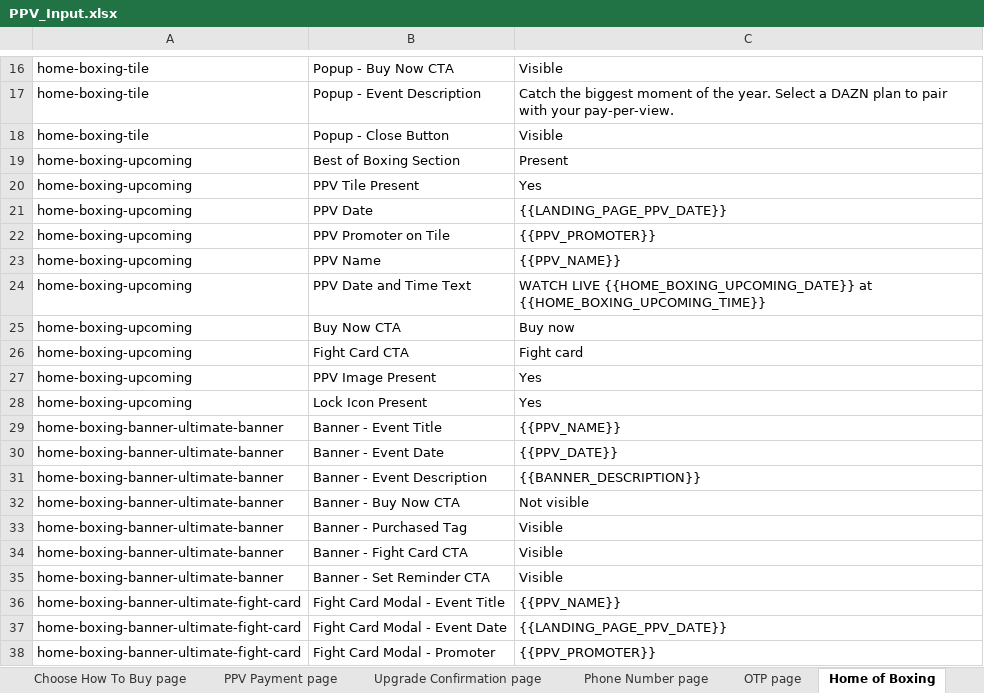
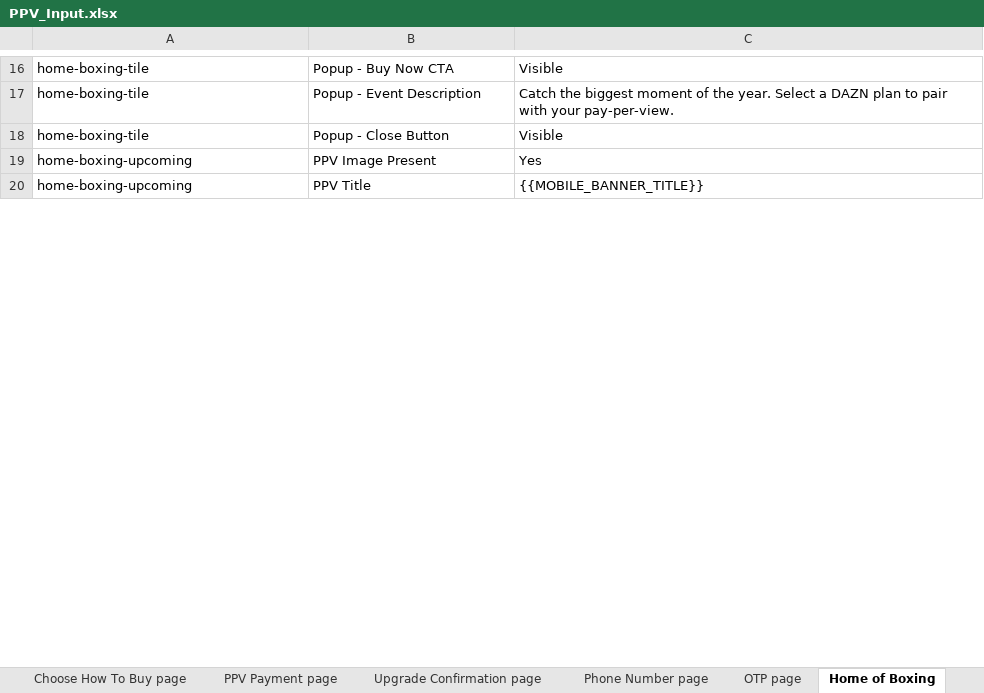
Before and after one commit to gopi-sanagapalli/PPV-End-to-End-Automation, an Excel workbook: data/PPV_Input.xlsx, sheet Home of Boxing, drawn as a sheet; only a part is shown, gaps mark what is left out; values as stored, in another font and other column widths than the file's, no borders; removed rows and columns are numbered as before the commit, all else as after; the diff covers the shown part only; the diff names each change by its address in the sheet, - before the commit and + after, or states it on an @@ line.

Commit message:
feat(android): add entitlement tile discovery and validations

```diff
--- a/data/PPV_Input.xlsx (sheet Home of Boxing)
+++ b/data/PPV_Input.xlsx (sheet Home of Boxing)
-row 19: home-boxing-upcoming | Best of Boxing Section | Present
-row 20: home-boxing-upcoming | PPV Tile Present | Yes
-row 21: home-boxing-upcoming | PPV Date | {{LANDING_PAGE_PPV_DATE}}
-row 22: home-boxing-upcoming | PPV Promoter on Tile | {{PPV_PROMOTER}}
-row 23: home-boxing-upcoming | PPV Name | {{PPV_NAME}}
-row 24: home-boxing-upcoming | PPV Date and Time Text | WATCH LIVE {{HOME_BOXING_UPCOMING_DATE}} at {{HOME_BOXING_UPCOMING_TIME}}
-row 25: home-boxing-upcoming | Buy Now CTA | Buy now
-row 26: home-boxing-upcoming | Fight Card CTA | Fight card
-B20: Lock Icon Present
+B20: PPV Title
-C20: Yes
+C20: {{MOBILE_BANNER_TITLE}}
-row 29: home-boxing-banner-ultimate-banner | Banner - Event Title | {{PPV_NAME}}
-row 30: home-boxing-banner-ultimate-banner | Banner - Event Date | {{PPV_DATE}}
-row 31: home-boxing-banner-ultimate-banner | Banner - Event Description | {{BANNER_DESCRIPTION}}
-row 32: home-boxing-banner-ultimate-banner | Banner - Buy Now CTA | Not visible
-row 33: home-boxing-banner-ultimate-banner | Banner - Purchased Tag | Visible
-row 34: home-boxing-banner-ultimate-banner | Banner - Fight Card CTA | Visible
-row 35: home-boxing-banner-ultimate-banner | Banner - Set Reminder CTA | Visible
-row 36: home-boxing-banner-ultimate-fight-card | Fight Card Modal - Event Title | {{PPV_NAME}}
-row 37: home-boxing-banner-ultimate-fight-card | Fight Card Modal - Event Date | {{LANDING_PAGE_PPV_DATE}}
-row 38: home-boxing-banner-ultimate-fight-card | Fight Card Modal - Promoter | {{PPV_PROMOTER}}
```
Also changed, not shown: 5 added rows, 13 removed rows and 4 edited cells elsewhere in this sheet, sheet Home page, sheet Landing page, sheet Andriod_Home_Boxing_Page, sheet Andriod_Home_Page, sheet Schedule page, sheet Andriod_Landing_Page, 10 more sheets, other sheet tabs, 13 other files.
